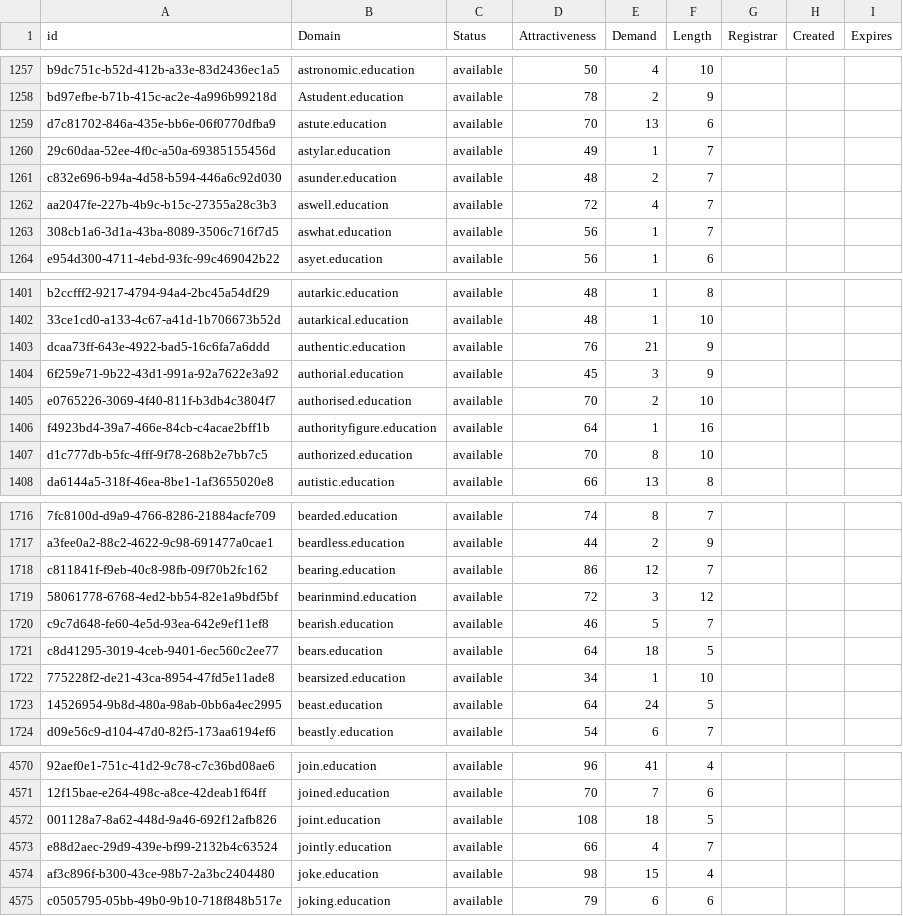
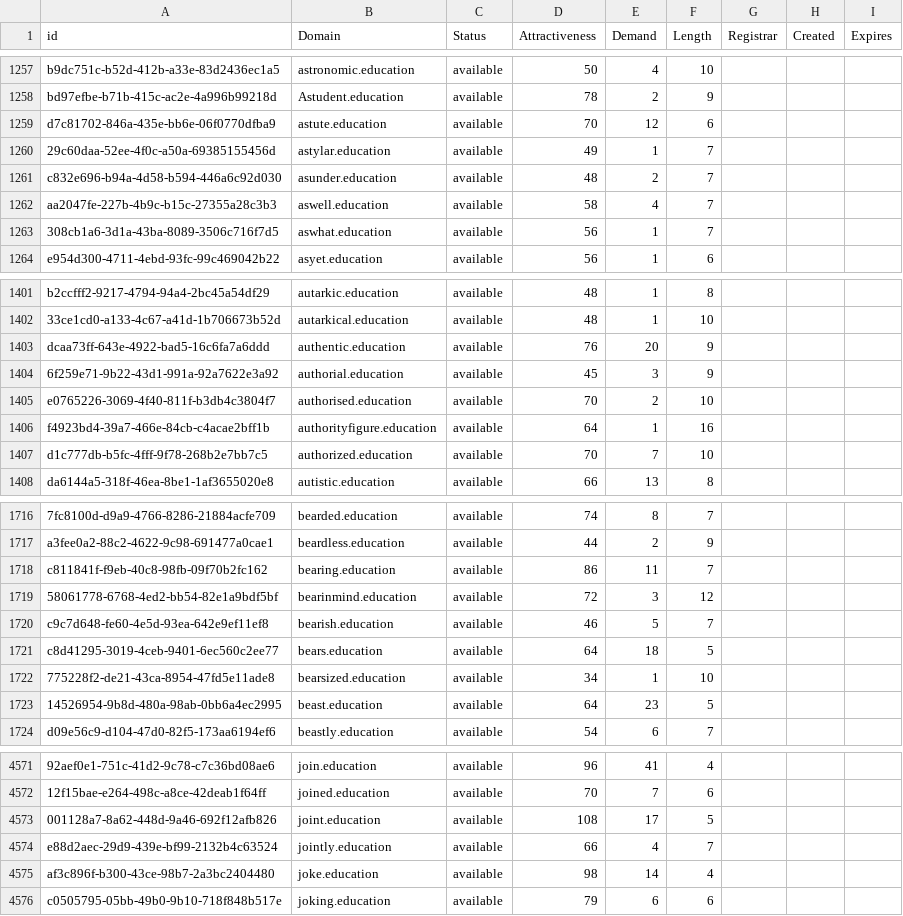
Before and after one commit to UniqueDomains/education-oneword-domains, a CSV file: education.csv, drawn as a sheet; only a part is shown, gaps mark what is left out; addresses are those after the commit; the diff covers the shown part only; the diff names each change by its address in the sheet, - before the commit and + after, or states it on an @@ line.

```diff
--- a/education.csv
+++ b/education.csv
-E1259 (Demand): 13
+E1259 (Demand): 12
-D1262 (Attractiveness): 72
+D1262 (Attractiveness): 58
-E1403 (Demand): 21
+E1403 (Demand): 20
-E1407 (Demand): 8
+E1407 (Demand): 7
-E1718 (Demand): 12
+E1718 (Demand): 11
-E1723 (Demand): 24
+E1723 (Demand): 23
-E4573 (Demand): 18
+E4573 (Demand): 17
-E4575 (Demand): 15
+E4575 (Demand): 14
```
Also changed, not shown: 2 added rows and 162 edited cells elsewhere in this file, 2 other files.
